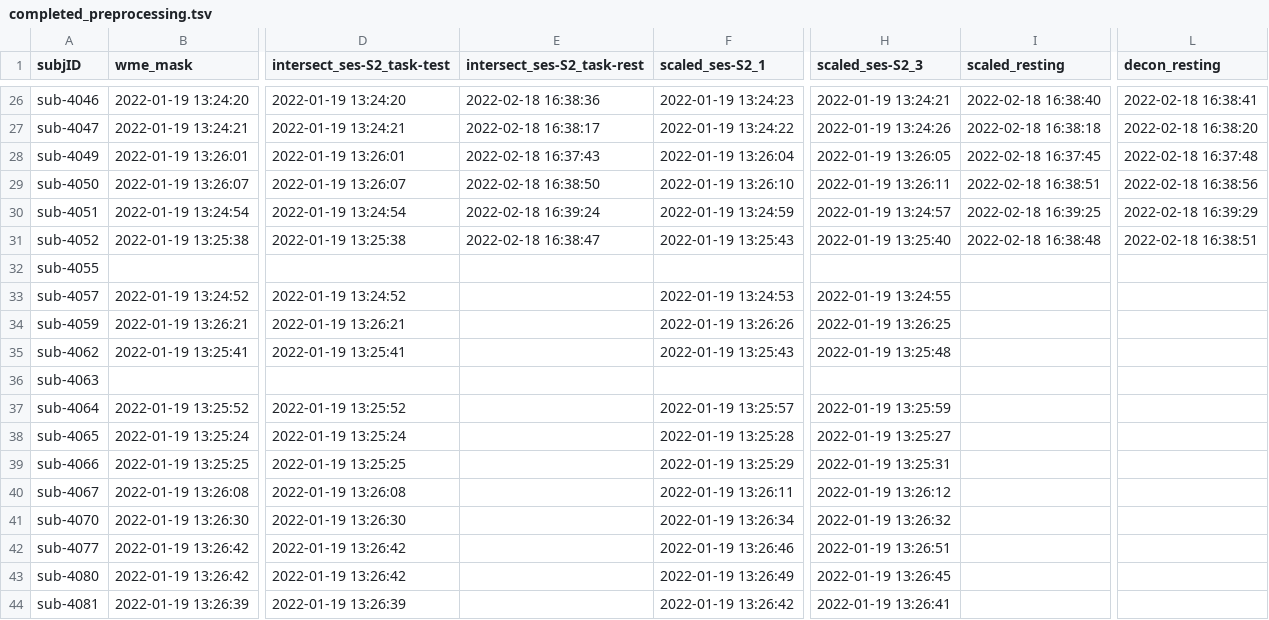
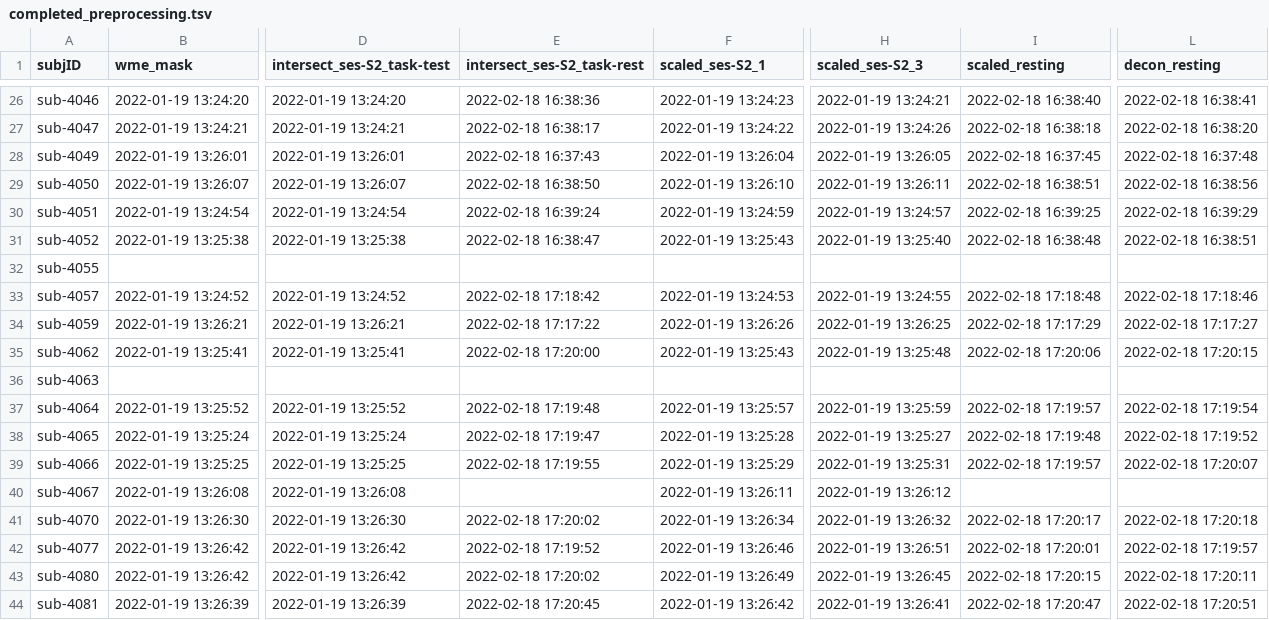
Before and after one commit to emu-project/func_processing, a TSV file: logs/completed_preprocessing.tsv, drawn as a sheet; only a part is shown, gaps mark what is left out; the diff covers the shown part only; the diff names each change by its address in the sheet, - before the commit and + after, or states it on an @@ line.

Commit message:
Updated completed_preprocess.tsv at 2022-02-19 16:37:10

```diff
--- a/logs/completed_preprocessing.tsv
+++ b/logs/completed_preprocessing.tsv
-E33 (intersect_ses-S2_task-rest): (empty)
+E33 (intersect_ses-S2_task-rest): 2022-02-18 17:18:42
-I33 (scaled_resting): (empty)
+I33 (scaled_resting): 2022-02-18 17:18:48
-L33 (decon_resting): (empty)
+L33 (decon_resting): 2022-02-18 17:18:46
-E34 (intersect_ses-S2_task-rest): (empty)
+E34 (intersect_ses-S2_task-rest): 2022-02-18 17:17:22
-I34 (scaled_resting): (empty)
+I34 (scaled_resting): 2022-02-18 17:17:29
-L34 (decon_resting): (empty)
+L34 (decon_resting): 2022-02-18 17:17:27
-E35 (intersect_ses-S2_task-rest): (empty)
+E35 (intersect_ses-S2_task-rest): 2022-02-18 17:20:00
-I35 (scaled_resting): (empty)
+I35 (scaled_resting): 2022-02-18 17:20:06
-L35 (decon_resting): (empty)
+L35 (decon_resting): 2022-02-18 17:20:15
-E37 (intersect_ses-S2_task-rest): (empty)
+E37 (intersect_ses-S2_task-rest): 2022-02-18 17:19:48
-I37 (scaled_resting): (empty)
+I37 (scaled_resting): 2022-02-18 17:19:57
-L37 (decon_resting): (empty)
+L37 (decon_resting): 2022-02-18 17:19:54
-E38 (intersect_ses-S2_task-rest): (empty)
+E38 (intersect_ses-S2_task-rest): 2022-02-18 17:19:47
-I38 (scaled_resting): (empty)
+I38 (scaled_resting): 2022-02-18 17:19:48
-L38 (decon_resting): (empty)
+L38 (decon_resting): 2022-02-18 17:19:52
-E39 (intersect_ses-S2_task-rest): (empty)
+E39 (intersect_ses-S2_task-rest): 2022-02-18 17:19:55
-I39 (scaled_resting): (empty)
+I39 (scaled_resting): 2022-02-18 17:19:57
-L39 (decon_resting): (empty)
+L39 (decon_resting): 2022-02-18 17:20:07
-E41 (intersect_ses-S2_task-rest): (empty)
+E41 (intersect_ses-S2_task-rest): 2022-02-18 17:20:02
-I41 (scaled_resting): (empty)
+I41 (scaled_resting): 2022-02-18 17:20:17
-L41 (decon_resting): (empty)
+L41 (decon_resting): 2022-02-18 17:20:18
-E42 (intersect_ses-S2_task-rest): (empty)
+E42 (intersect_ses-S2_task-rest): 2022-02-18 17:19:52
-I42 (scaled_resting): (empty)
+I42 (scaled_resting): 2022-02-18 17:20:01
-L42 (decon_resting): (empty)
+L42 (decon_resting): 2022-02-18 17:19:57
-E43 (intersect_ses-S2_task-rest): (empty)
+E43 (intersect_ses-S2_task-rest): 2022-02-18 17:20:02
-I43 (scaled_resting): (empty)
+I43 (scaled_resting): 2022-02-18 17:20:15
-L43 (decon_resting): (empty)
+L43 (decon_resting): 2022-02-18 17:20:11
-E44 (intersect_ses-S2_task-rest): (empty)
+E44 (intersect_ses-S2_task-rest): 2022-02-18 17:20:45
-I44 (scaled_resting): (empty)
+I44 (scaled_resting): 2022-02-18 17:20:47
-L44 (decon_resting): (empty)
+L44 (decon_resting): 2022-02-18 17:20:51
```
Also changed, not shown: 86 edited cells elsewhere in this file.
